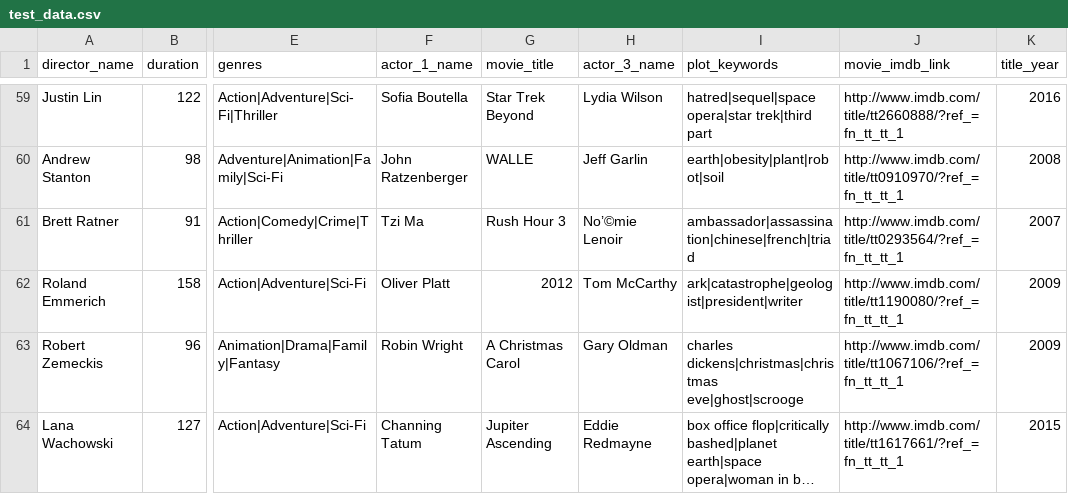
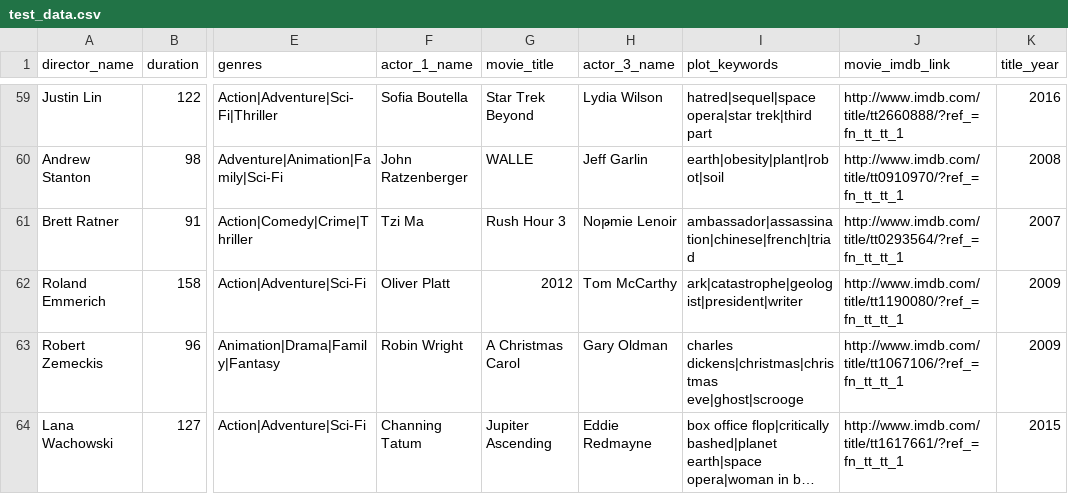
Before and after one commit to RJFerguson/Movie-Project-Database, a CSV file: test_data.csv, drawn as a sheet; only a part is shown, gaps mark what is left out; long unchanged cells end in …; the diff covers the shown part only; the diff names each change by its address in the sheet, - before the commit and + after, or states it on an @@ line.

```diff
--- a/test_data.csv
+++ b/test_data.csv
-H61 (actor_3_name): No’©mie Lenoir
+H61 (actor_3_name): Noթmie Lenoir
```
Also changed, not shown: 1 added row and 3 edited cells elsewhere in this file, 3 other files.
